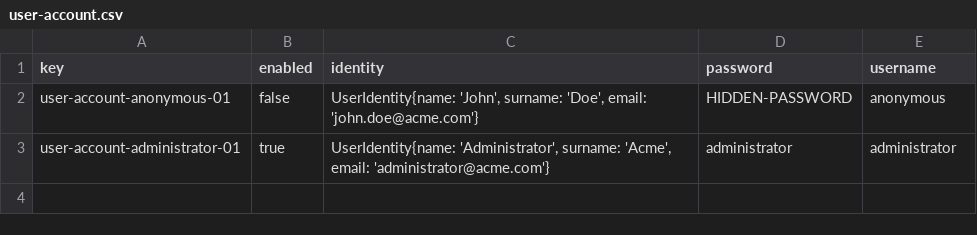
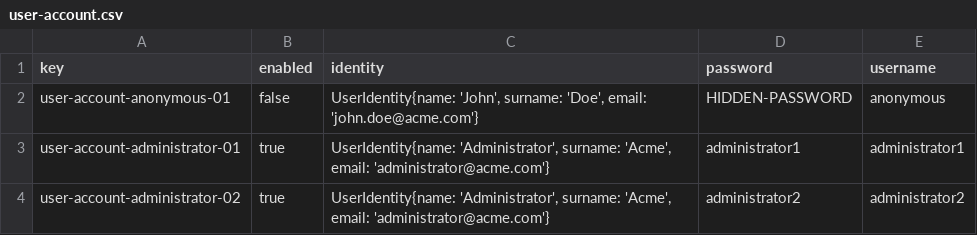
Before and after one commit to tcabgom/Acme-L3-D02, a CSV file: src/main/webapp/WEB-INF/resources/initial-data/user-account.csv, drawn as a sheet.

Commit message:
added administrators to the database

```diff
--- a/src/main/webapp/WEB-INF/resources/initial-data/user-account.csv
+++ b/src/main/webapp/WEB-INF/resources/initial-data/user-account.csv
@@ -2,2 +2,3 @@ key,enabled,identity,password,username
 user-account-anonymous-01,false,"UserIdentity{name: 'John', surname: 'Doe', email: 'john.doe@acme.com'}",HIDDEN-PASSWORD,anonymous
-user-account-administrator-01,true,"UserIdentity{name: 'Administrator', surname: 'Acme', email: 'administrator@acme.com'}",administrator,administrator
+user-account-administrator-01,true,"UserIdentity{name: 'Administrator', surname: 'Acme', email: 'administrator@acme.com'}",administrator1,administrator1
+user-account-administrator-02,true,"UserIdentity{name: 'Administrator', surname: 'Acme', email: 'administrator@acme.com'}",administrator2,administrator2
```
Also changed, not shown: 1 other file.
